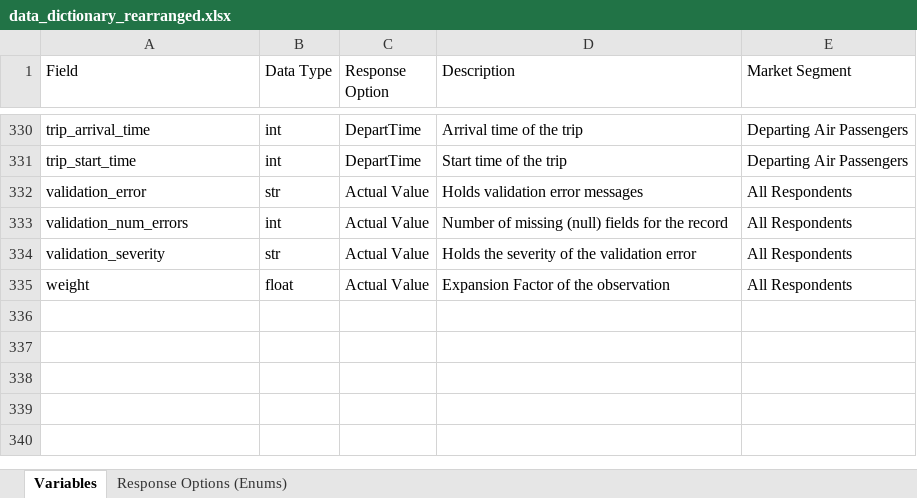
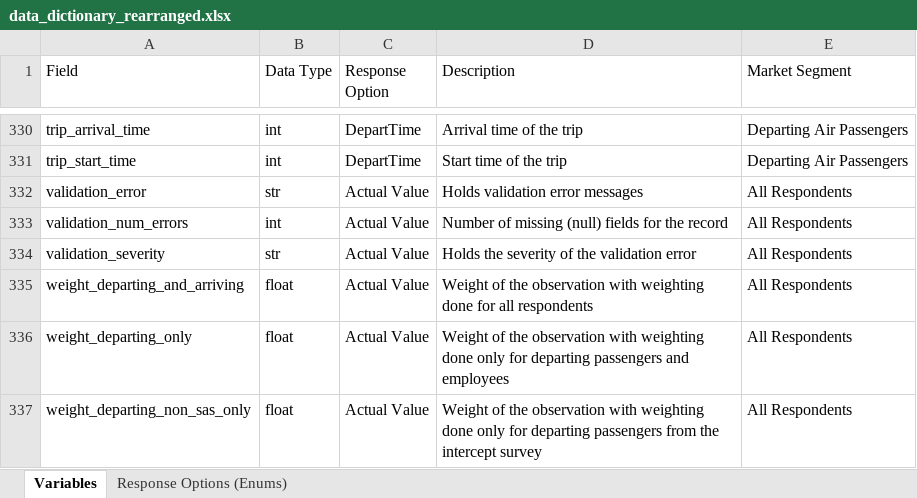
Before and after one commit to wsp-sag/Survey_Airport, an Excel workbook: reports/data_dictionary_rearranged.xlsx, sheet Variables, drawn as a sheet; only a part is shown, gaps mark what is left out; values as stored, in another font and other column widths than the file's, no borders; addresses are those after the commit; the diff names each change by its address in the sheet, - before the commit and + after, or states it on an @@ line.

Commit message:
Update data_dictionary_rearranged.xlsx

```diff
--- a/reports/data_dictionary_rearranged.xlsx (sheet Variables)
+++ b/reports/data_dictionary_rearranged.xlsx (sheet Variables)
+row 335: weight_departing_and_arriving | float | Actual Value | Weight of the observation with weighting done for all respondents | All Respondents
-A336 (Field): weight
+A336 (Field): weight_departing_only
-D336 (Description): Expansion Factor of the observation
+D336 (Description): Weight of the observation with weighting done only for departing passengers and employees
+row 337: weight_departing_non_sas_only | float | Actual Value | Weight of the observation with weighting done only for departing passengers from the intercept survey | All Respondents
```
